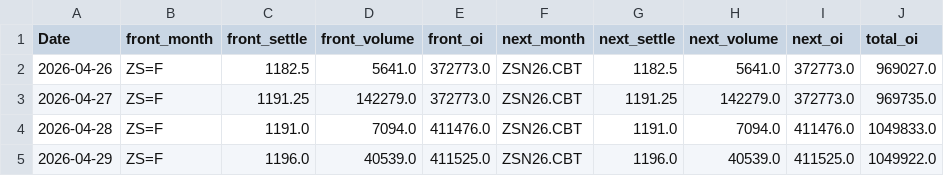
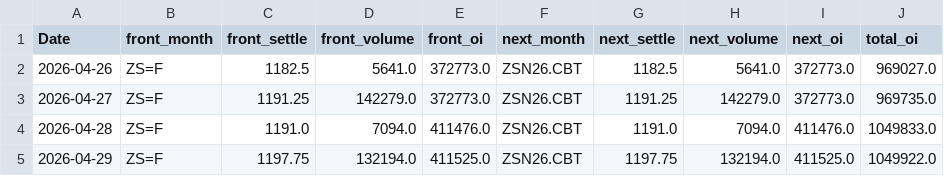
Before and after one commit to Nicotina712/agrocast, a CSV file: data/cme_history.csv, drawn as a sheet; only a part is shown; the diff names each change by its address in the sheet, - before the commit and + after, or states it on an @@ line.

Commit message:
data: refresh pipeline artifacts (2026-04-29 19:22 UTC)

```diff
--- a/data/cme_history.csv
+++ b/data/cme_history.csv
-C5 (front_settle): 1196.0
+C5 (front_settle): 1197.75
-D5 (front_volume): 40539.0
+D5 (front_volume): 132194.0
-G5 (next_settle): 1196.0
+G5 (next_settle): 1197.75
-H5 (next_volume): 40539.0
+H5 (next_volume): 132194.0
```
Also changed, not shown: data/curve_history.csv, data/cvol_history.csv, 2 other files.
